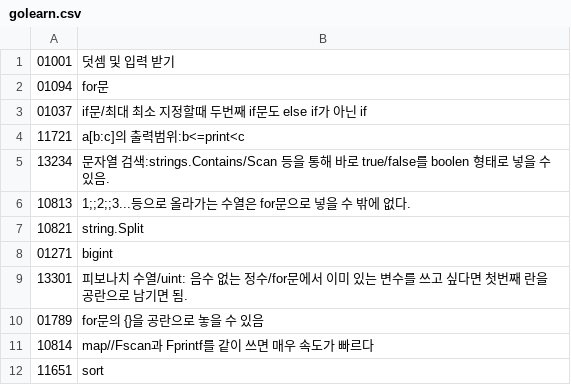
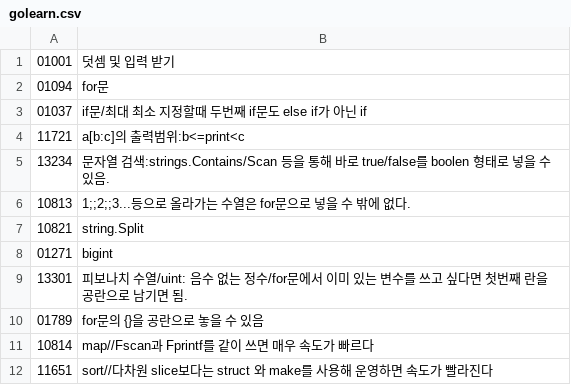
Before and after one commit to bbasung1/gobbasung, a CSV file: golearn.csv, drawn as a sheet.

```diff
--- a/golearn.csv
+++ b/golearn.csv
@@ -11,2 +11,2 @@
 10814,map//Fscan과 Fprintf를 같이 쓰면 매우 속도가 빠르다
-11651,sort
+11651,sort//다차원 slice보다는 struct 와 make를 사용해 운영하면 속도가 빨라진다
```
Also changed, not shown: 1 other file.
